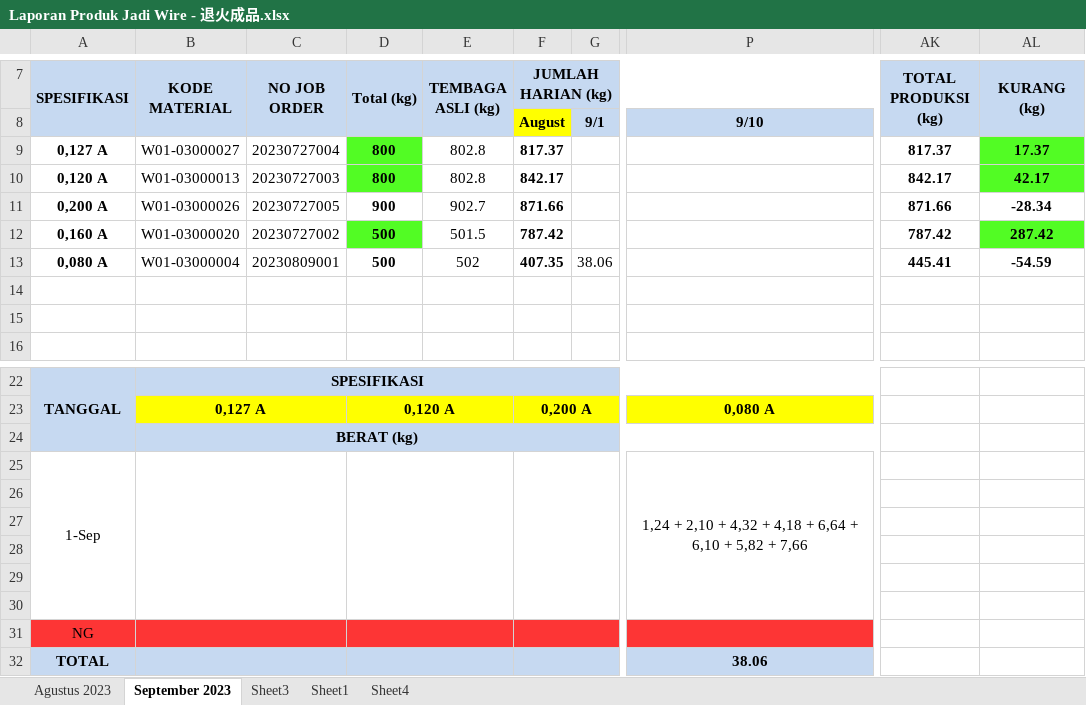
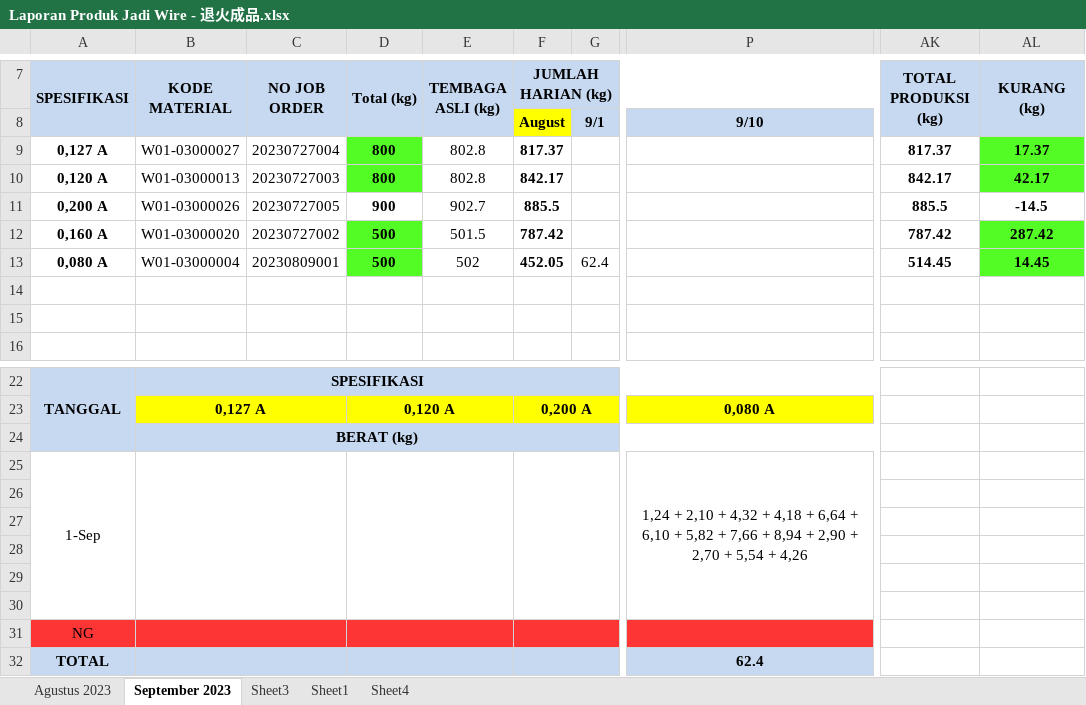
Before and after one commit to justforexample/Laporan, an Excel workbook: Gedung D/Laporan Produk Jadi Wire - 退火成品.xlsx, sheet September 2023, drawn as a sheet; only a part is shown, gaps mark what is left out; values as stored, in another font and other column widths than the file's, no borders; charts and pictures not drawn; the diff names each change by its address in the sheet, - before the commit and + after, or states it on an @@ line.

```diff
--- a/Gedung D/Laporan Produk Jadi Wire - 退火成品.xlsx (sheet September 2023)
+++ b/Gedung D/Laporan Produk Jadi Wire - 退火成品.xlsx (sheet September 2023)
-F11 (JUMLAH HARIAN (kg)): 871.66
+F11 (JUMLAH HARIAN (kg)): 885.5
-AK11 (TOTAL PRODUKSI (kg)): 871.66
+AK11 (TOTAL PRODUKSI (kg)): 885.5
-AL11 (KURANG (kg)): -28.34
+AL11 (KURANG (kg)): -14.5
-D13 fill: none
+D13 fill: #52FC24
-F13 (JUMLAH HARIAN (kg)): 407.35
+F13 (JUMLAH HARIAN (kg)): 452.05
-G13: 38.06
+G13: 62.4
-AK13 (TOTAL PRODUKSI (kg)): 445.41
+AK13 (TOTAL PRODUKSI (kg)): 514.45
-AL13 (KURANG (kg)): -54.59
+AL13 (KURANG (kg)): 14.45
-AL13 fill: none
+AL13 fill: #52FC24
-P25: …+ 7,66
+P25: …+ 7,66 + 8,94 + 2,90 + 2,70 + 5,54 + 4,26
-P32: 38.06
+P32: 62.4
```
Also changed, not shown: sheet Agustus 2023, Laporan Pengambilan Material Dept Kabel/Laporan Pengambilan Material Dept Kabel.xlsx.
